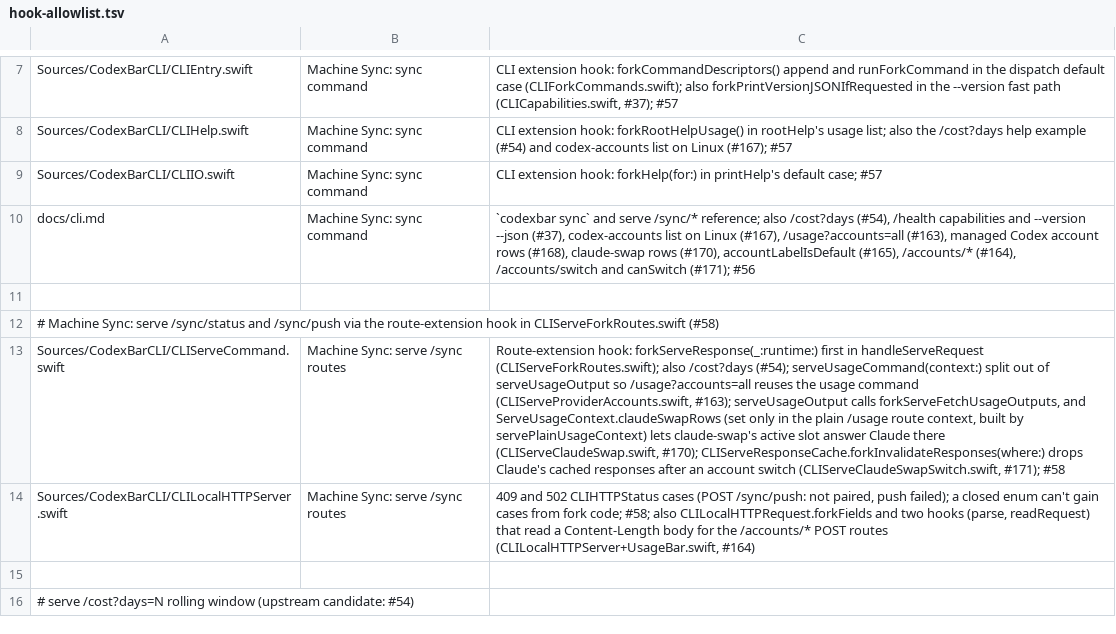
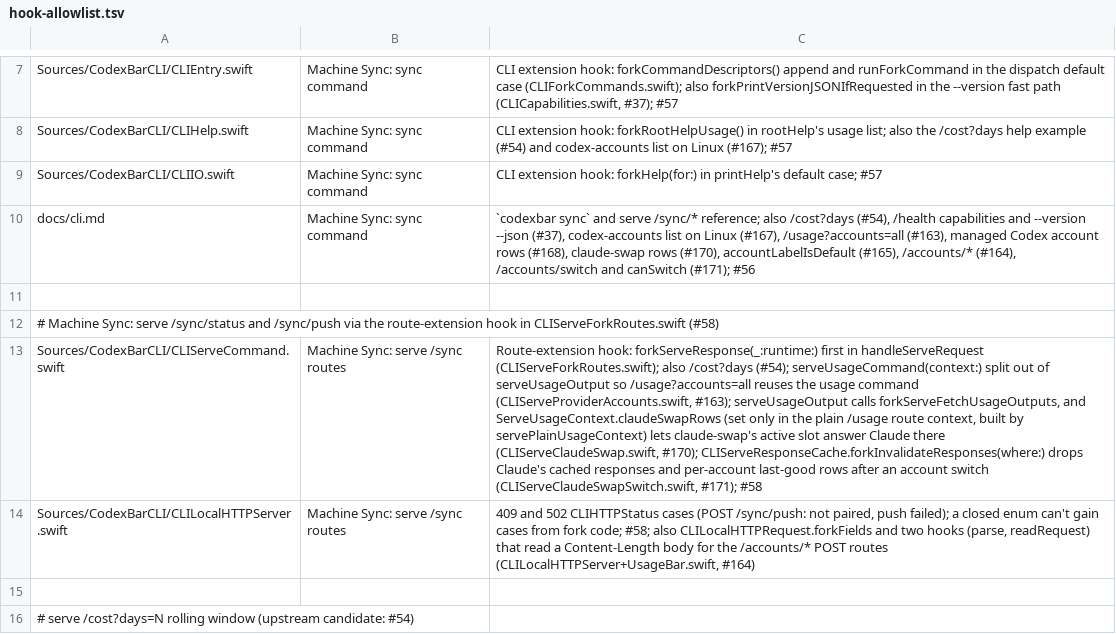
Before and after one commit to felipearosr/UsageBar, a TSV file: linux/upstream/hook-allowlist.tsv, drawn as a sheet; only a part is shown, gaps mark what is left out; the diff names each change by its address in the sheet, - before the commit and + after, or states it on an @@ line.

```diff
--- a/linux/upstream/hook-allowlist.tsv
+++ b/linux/upstream/hook-allowlist.tsv
-C13: …cached responses after an…
+C13: …cached responses and per-account last-good rows after an…
```
Also changed, not shown: 5 other files.
